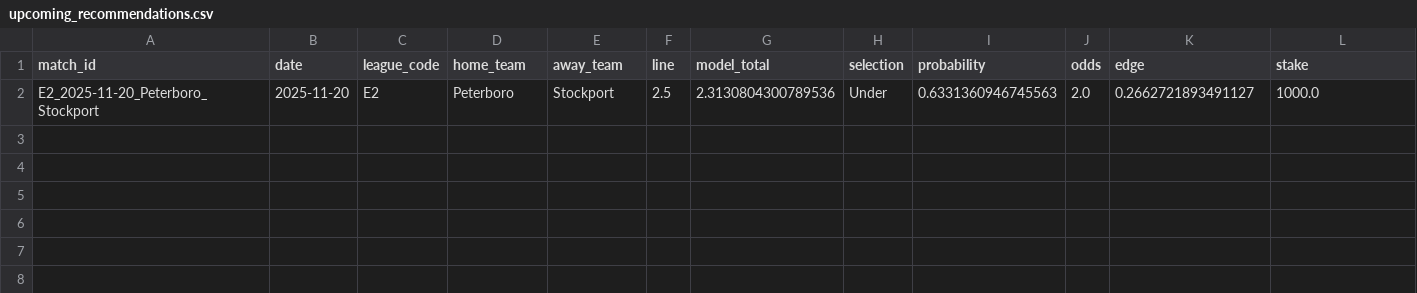
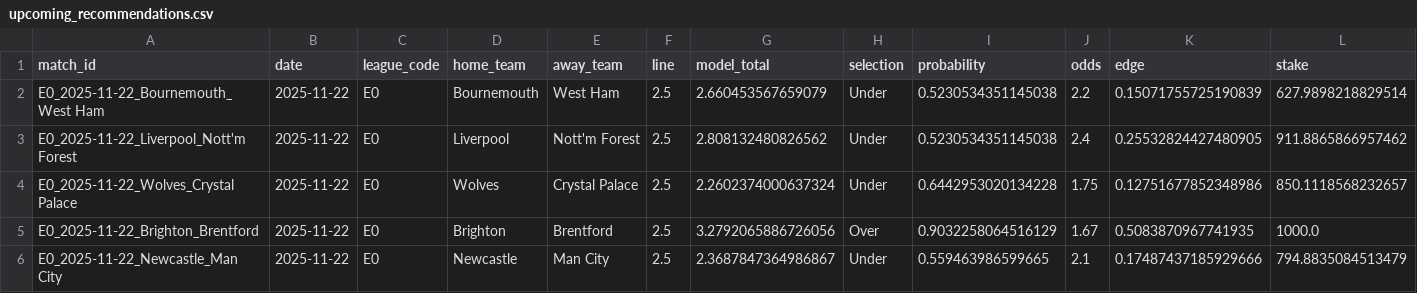
Before and after one commit to kevsman/bet, a CSV file: data/processed/upcoming_recommendations.csv, drawn as a sheet; only a part is shown; removed rows and columns are numbered as before the commit, all else as after; rows hold the shown columns only; the diff names each change by its address in the sheet, - before the commit and + after, or states it on an @@ line.

```diff
--- a/data/processed/upcoming_recommendations.csv
+++ b/data/processed/upcoming_recommendations.csv
-row 2: E2_2025-11-20_Peterboro_Stockport | 2025-11-20 | E2 | Peterboro | Stockport | 2.5 | 2.3130804300789536 | Under | 0.6331360946745563 | 2.0 | 0.2662721893491127 | 1000.0
+row 2: E0_2025-11-22_Bournemouth_West Ham | 2025-11-22 | E0 | Bournemouth | West Ham | 2.5 | 2.660453567659079 | Under | 0.5230534351145038 | 2.2 | 0.15071755725190839 | 627.9898218829514
+row 3: E0_2025-11-22_Liverpool_Nott'm Forest | 2025-11-22 | E0 | Liverpool | Nott'm Forest | 2.5 | 2.808132480826562 | Under | 0.5230534351145038 | 2.4 | 0.25532824427480905 | 911.8865866957462
+row 4: E0_2025-11-22_Wolves_Crystal Palace | 2025-11-22 | E0 | Wolves | Crystal Palace | 2.5 | 2.2602374000637324 | Under | 0.6442953020134228 | 1.75 | 0.12751677852348986 | 850.1118568232657
+row 5: E0_2025-11-22_Brighton_Brentford | 2025-11-22 | E0 | Brighton | Brentford | 2.5 | 3.2792065886726056 | Over | 0.9032258064516129 | 1.67 | 0.5083870967741935 | 1000.0
+row 6: E0_2025-11-22_Newcastle_Man City | 2025-11-22 | E0 | Newcastle | Man City | 2.5 | 2.3687847364986867 | Under | 0.559463986599665 | 2.1 | 0.17487437185929666 | 794.8835084513479
```
Also changed, not shown: data/processed/upcoming_predictions.csv, data/upcoming/norsk_tipping_odds.csv, 29 other files.
